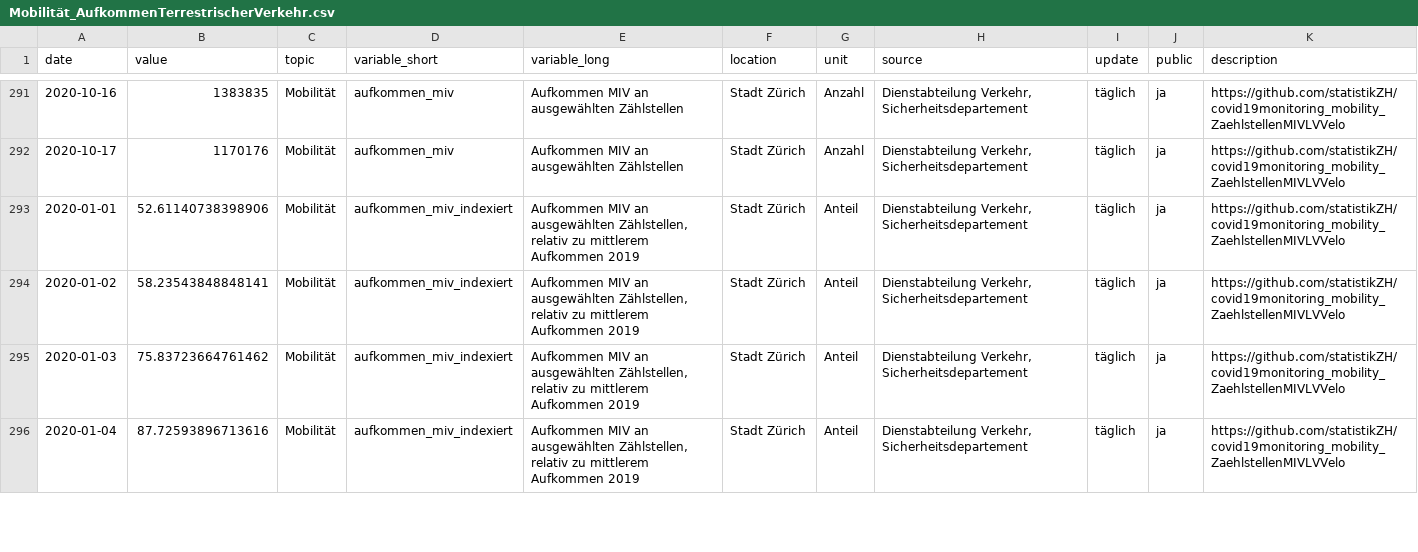
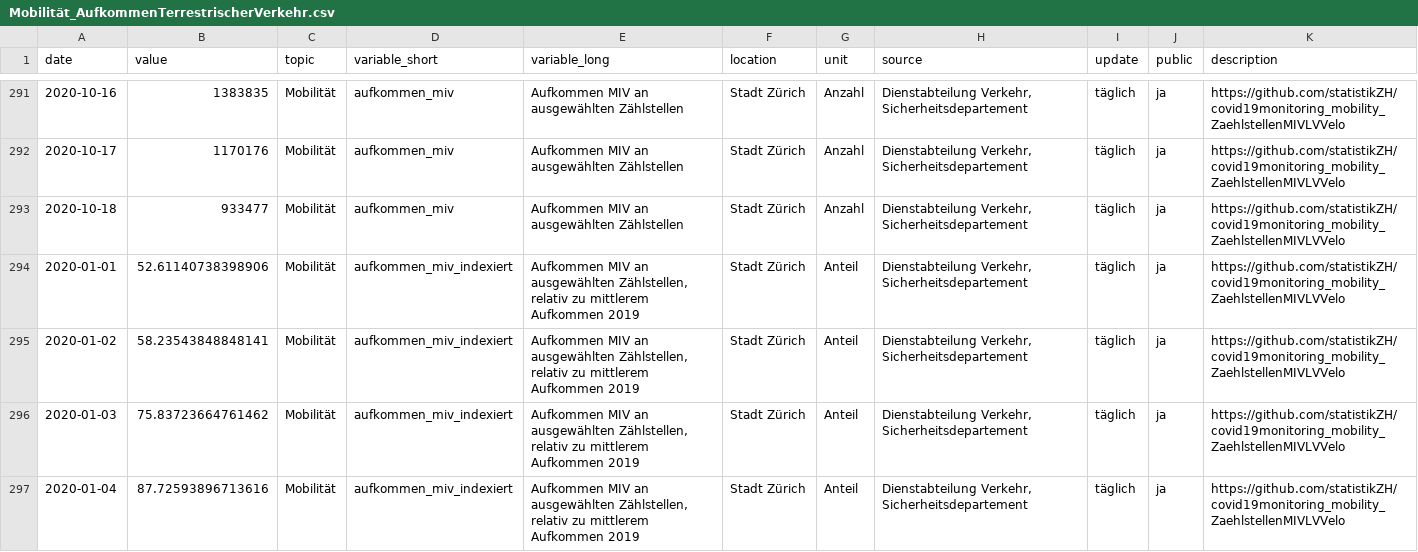
Before and after one commit to statistikZH/covid19monitoring_mobility_ZaehlstellenMIVLVVelo, a CSV file: Mobilität_AufkommenTerrestrischerVerkehr.csv, drawn as a sheet; only a part is shown, gaps mark what is left out; the diff covers the shown part only; the diff names each change by its address in the sheet, - before the commit and + after, or states it on an @@ line.

Commit message:
20.10.

```diff
--- a/Mobilität_AufkommenTerrestrischerVerkehr.csv
+++ b/Mobilität_AufkommenTerrestrischerVerkehr.csv
+row 293: 2020-10-18 | 933477 | Mobilität | aufkommen_miv | Aufkommen MIV an ausgewählten Zählstellen | Stadt Zürich | Anzahl | Dienstabteilung Verkehr, Sicherheitsdepartement | täglich | ja | https://github.com/statistikZH/covid19monitoring_mobility_ZaehlstellenMIVLVVelo
```
Also changed, not shown: 5 added rows elsewhere in this file.
